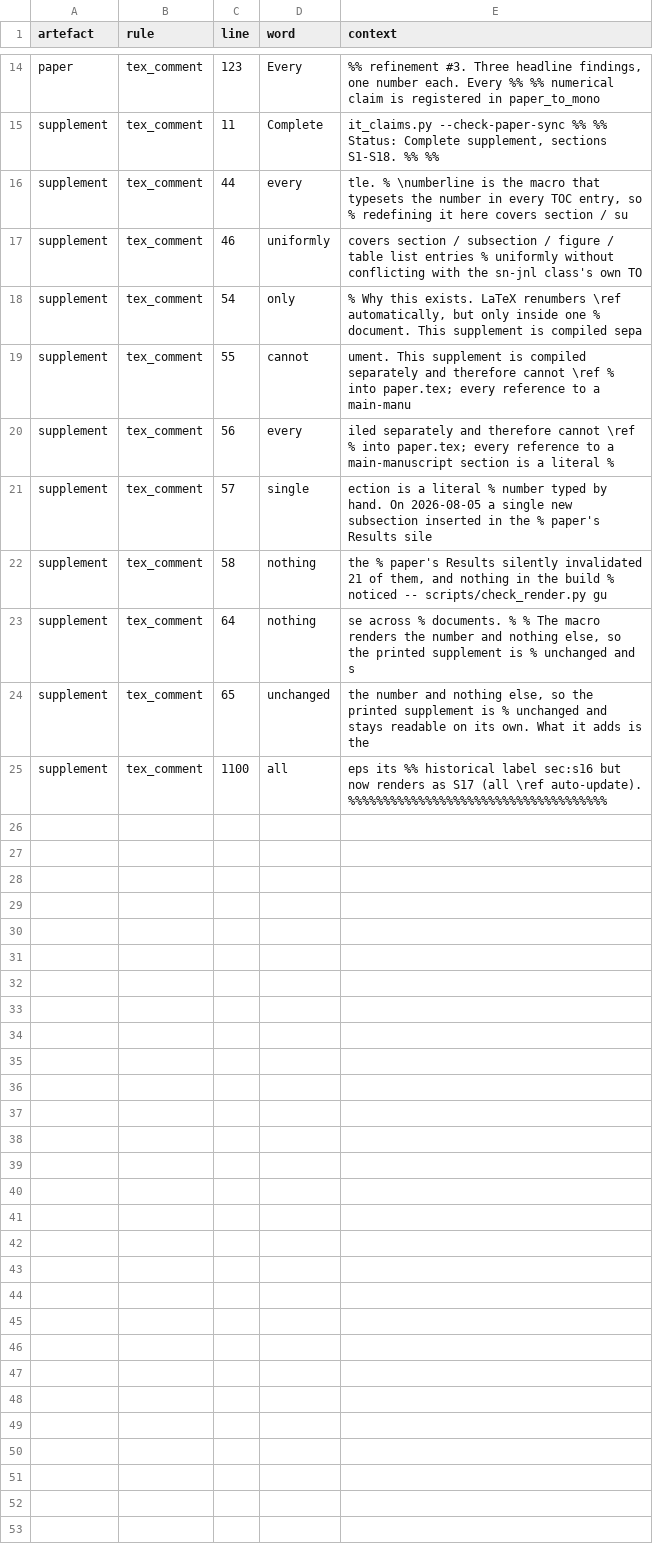
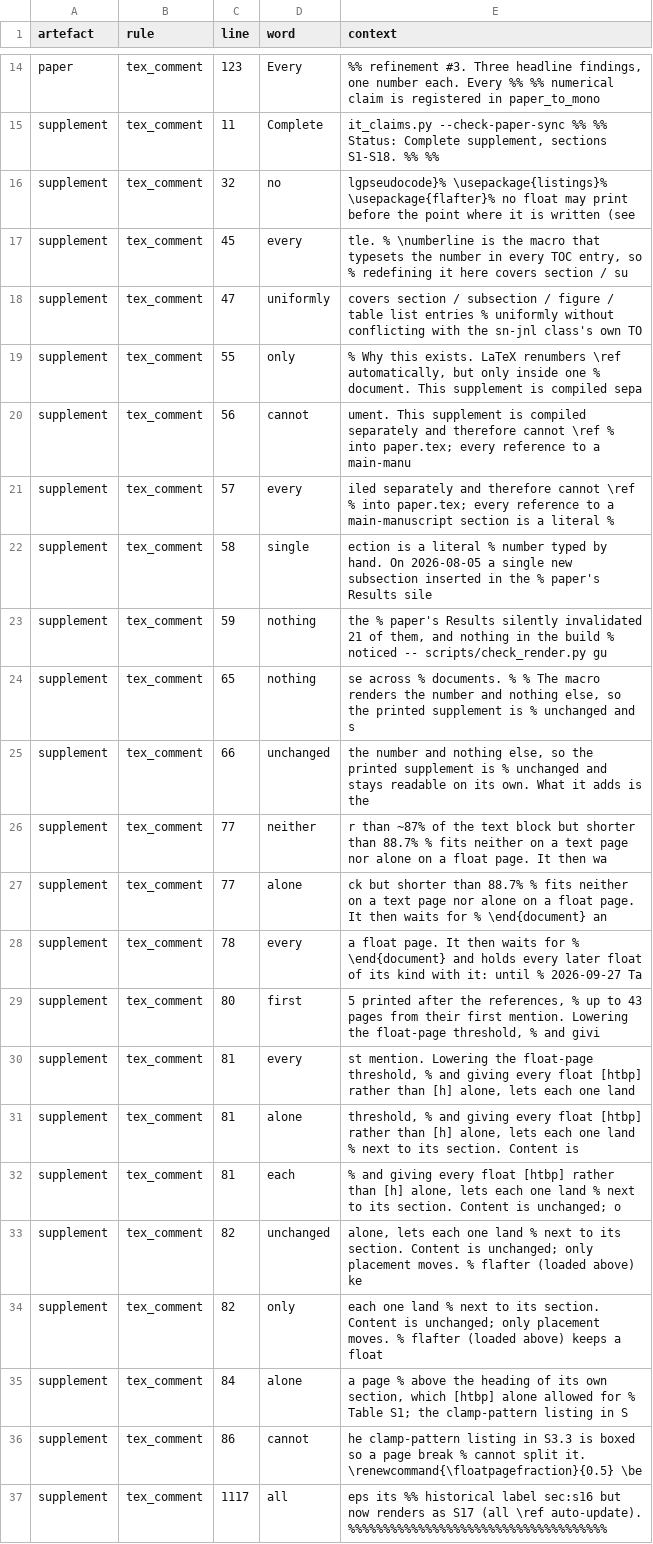
Before and after one commit to sadc-lab/pulse_reliability_atlas, a CSV file: results/number_audit/prose_quantifiers_masked.csv, drawn as a sheet; only a part is shown, gaps mark what is left out.

Commit message:
[AUDIT] Refresh the inventories after the Methods range wording and the supplement float fix
Regenerated with scripts/audit_number_inventory.py, audit_number_words.py and
audit_prose_quantifiers.py; no script changed. Calibration: 39/19/20 probes,
0 failures.

The diff is large (inventory.csv alone rewrites most of its rows) because
e14e4f7 adds 17 lines to supplement.tex (1,162 -> 1,179: 15 in the preamble,
2 around the S3.3 listing), so every later supplement row changes its line
number. Compared with line and
context ignored, the rows differ only where content changed:
- inventory.csv: supplement "0.5" 3 -> 4 (\renewcommand{\floatpagefraction}{0.5});
- number_words.csv: monograph "four" 64 -> 65 and "three" 52 -> 53 ("the four
  patient ranges", "the other three are clinical ranges", 1fc10c0);
- prose_quantifiers.csv: monograph "no" 76 -> 77 ("no setup bound");
- masked_by_rule.csv and the two *_masked.csv files: the numbers and words of
  the new explanatory comment in supplement.tex, bucketed tex_comment and
  therefore excluded from every count.
The paper's rows change context only (L359 and L369 carry no new number).

```diff
--- a/results/number_audit/prose_quantifiers_masked.csv
+++ b/results/number_audit/prose_quantifiers_masked.csv
@@ -15,11 +15,23 @@ paper,tex_comment,123,Every,"%% refinement #3. Three headline findings, one numb
 supplement,tex_comment,11,Complete,"it_claims.py --check-paper-sync %% %% Status: Complete supplement, sections S1-S18. %% %%"
-supplement,tex_comment,44,every,"tle. % \numberline is the macro that typesets the number in every TOC entry, so % redefining it here covers section / su"
-supplement,tex_comment,46,uniformly,covers section / subsection / figure / table list entries % uniformly without conflicting with the sn-jnl class's own TO
-supplement,tex_comment,54,only,"% Why this exists. LaTeX renumbers \ref automatically, but only inside one % document. This supplement is compiled sepa"
-supplement,tex_comment,55,cannot,ument. This supplement is compiled separately and therefore cannot \ref % into paper.tex; every reference to a main-manu
-supplement,tex_comment,56,every,iled separately and therefore cannot \ref % into paper.tex; every reference to a main-manuscript section is a literal %
-supplement,tex_comment,57,single,ection is a literal % number typed by hand. On 2026-08-05 a single new subsection inserted in the % paper's Results sile
-supplement,tex_comment,58,nothing,"the % paper's Results silently invalidated 21 of them, and nothing in the build % noticed -- scripts/check_render.py gu"
-supplement,tex_comment,64,nothing,"se across % documents. % % The macro renders the number and nothing else, so the printed supplement is % unchanged and s"
-supplement,tex_comment,65,unchanged,"the number and nothing else, so the printed supplement is % unchanged and stays readable on its own. What it adds is the"
-supplement,tex_comment,1100,all,eps its %% historical label sec:s16 but now renders as S17 (all \ref auto-update). %%%%%%%%%%%%%%%%%%%%%%%%%%%%%%%%%%%%%
+supplement,tex_comment,32,no,lgpseudocode}% \usepackage{listings}% \usepackage{flafter}% no float may print before the point where it is written (see
+supplement,tex_comment,45,every,"tle. % \numberline is the macro that typesets the number in every TOC entry, so % redefining it here covers section / su"
+supplement,tex_comment,47,uniformly,covers section / subsection / figure / table list entries % uniformly without conflicting with the sn-jnl class's own TO
+supplement,tex_comment,55,only,"% Why this exists. LaTeX renumbers \ref automatically, but only inside one % document. This supplement is compiled sepa"
+supplement,tex_comment,56,cannot,ument. This supplement is compiled separately and therefore cannot \ref % into paper.tex; every reference to a main-manu
+supplement,tex_comment,57,every,iled separately and therefore cannot \ref % into paper.tex; every reference to a main-manuscript section is a literal %
+supplement,tex_comment,58,single,ection is a literal % number typed by hand. On 2026-08-05 a single new subsection inserted in the % paper's Results sile
+supplement,tex_comment,59,nothing,"the % paper's Results silently invalidated 21 of them, and nothing in the build % noticed -- scripts/check_render.py gu"
+supplement,tex_comment,65,nothing,"se across % documents. % % The macro renders the number and nothing else, so the printed supplement is % unchanged and s"
+supplement,tex_comment,66,unchanged,"the number and nothing else, so the printed supplement is % unchanged and stays readable on its own. What it adds is the"
+supplement,tex_comment,77,neither,r than ~87% of the text block but shorter than 88.7% % fits neither on a text page nor alone on a float page. It then wa
+supplement,tex_comment,77,alone,ck but shorter than 88.7% % fits neither on a text page nor alone on a float page. It then waits for % \end{document} an
+supplement,tex_comment,78,every,a float page. It then waits for % \end{document} and holds every later float of its kind with it: until % 2026-09-27 Ta
+supplement,tex_comment,80,first,"5 printed after the references, % up to 43 pages from their first mention. Lowering the float-page threshold, % and givi"
+supplement,tex_comment,81,every,"st mention. Lowering the float-page threshold, % and giving every float [htbp] rather than [h] alone, lets each one land"
+supplement,tex_comment,81,alone,"threshold, % and giving every float [htbp] rather than [h] alone, lets each one land % next to its section. Content is"
+supplement,tex_comment,81,each,"% and giving every float [htbp] rather than [h] alone, lets each one land % next to its section. Content is unchanged; o"
+supplement,tex_comment,82,unchanged,"alone, lets each one land % next to its section. Content is unchanged; only placement moves. % flafter (loaded above) ke"
+supplement,tex_comment,82,only,each one land % next to its section. Content is unchanged; only placement moves. % flafter (loaded above) keeps a float
+supplement,tex_comment,84,alone,"a page % above the heading of its own section, which [htbp] alone allowed for % Table S1; the clamp-pattern listing in S"
+supplement,tex_comment,86,cannot,he clamp-pattern listing in S3.3 is boxed so a page break % cannot split it. \renewcommand{\floatpagefraction}{0.5} \be
+supplement,tex_comment,1117,all,eps its %% historical label sec:s16 but now renders as S17 (all \ref auto-update). %%%%%%%%%%%%%%%%%%%%%%%%%%%%%%%%%%%%%
```
Also changed, not shown: results/number_audit/inventory.csv, results/number_audit/masked_by_rule.csv, 7 other files.
